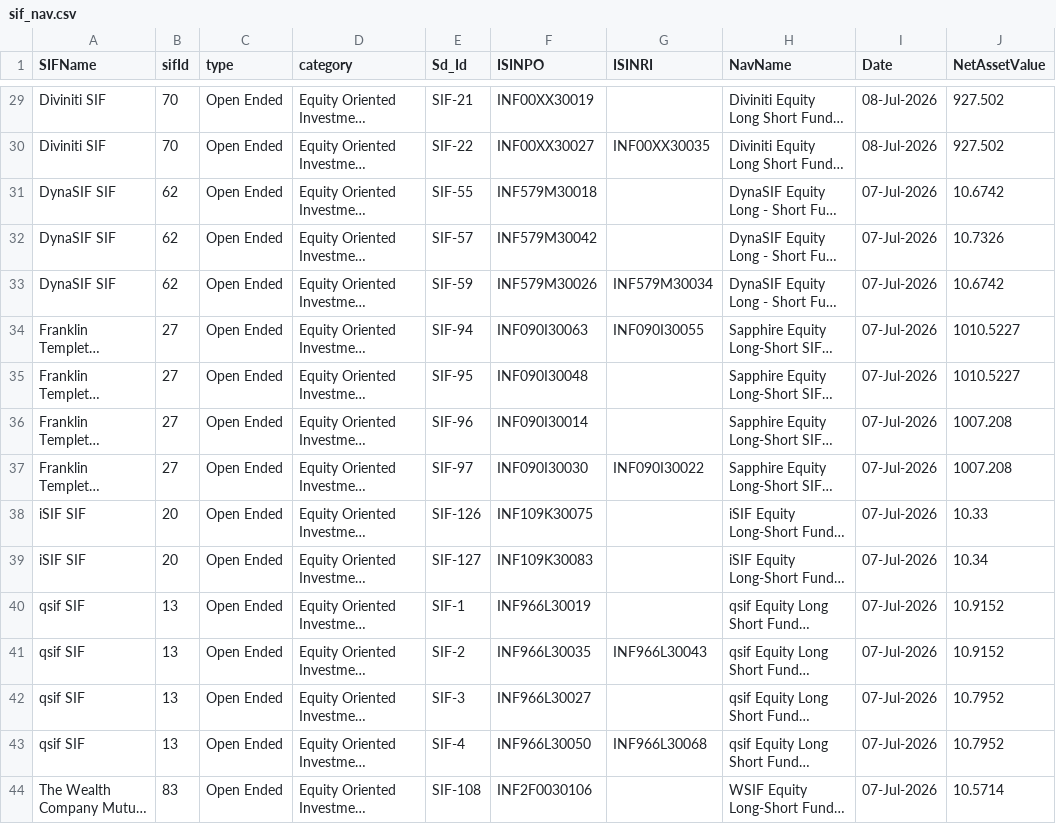
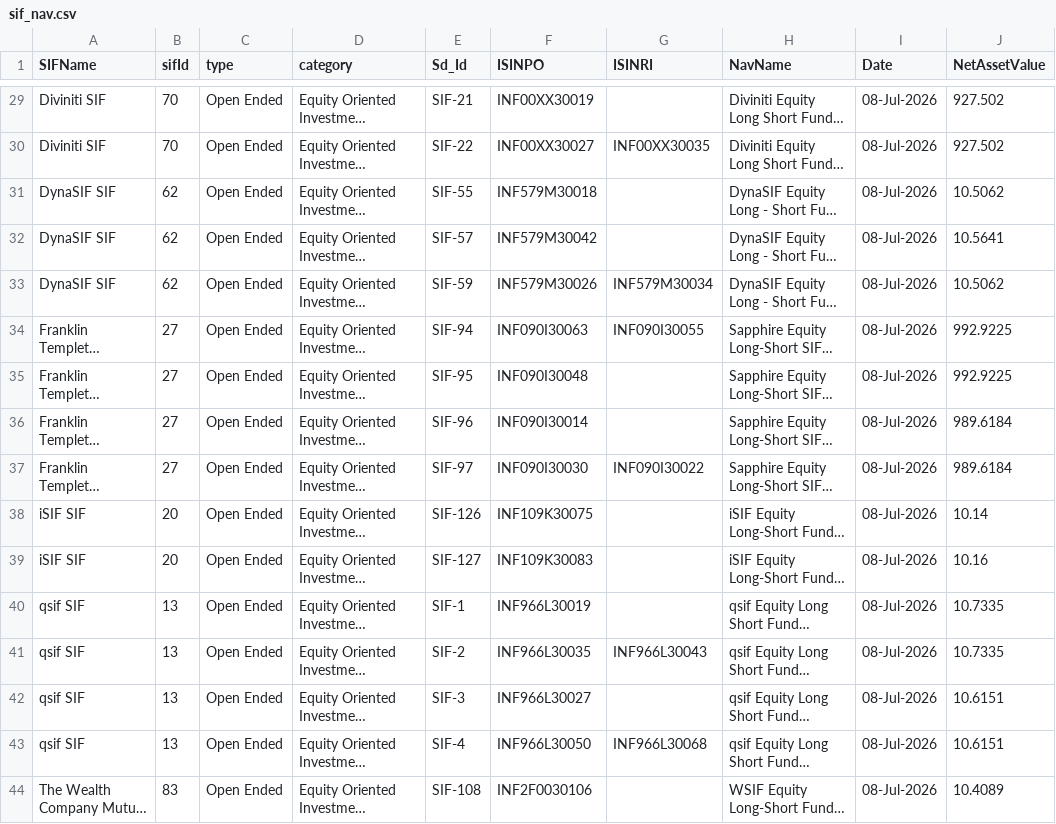
Before and after one commit to Satyam4755/AMFI_Fetcher, a CSV file: data/sif_nav.csv, drawn as a sheet; only a part is shown, gaps mark what is left out; long unchanged cells end in …; the diff covers the shown part only; the diff names each change by its address in the sheet, - before the commit and + after, or states it on an @@ line.

```diff
--- a/data/sif_nav.csv
+++ b/data/sif_nav.csv
-I31:I44 (Date): 07-Jul-2026
+I31:I44 (Date): 08-Jul-2026
-J31 (NetAssetValue): 10.6742
+J31 (NetAssetValue): 10.5062
-J32 (NetAssetValue): 10.7326
+J32 (NetAssetValue): 10.5641
-J33 (NetAssetValue): 10.6742
+J33 (NetAssetValue): 10.5062
-J34:J35 (NetAssetValue): 1010.5227
+J34:J35 (NetAssetValue): 992.9225
-J36:J37 (NetAssetValue): 1007.208
+J36:J37 (NetAssetValue): 989.6184
-J38 (NetAssetValue): 10.33
+J38 (NetAssetValue): 10.14
-J39 (NetAssetValue): 10.34
+J39 (NetAssetValue): 10.16
-J40:J41 (NetAssetValue): 10.9152
+J40:J41 (NetAssetValue): 10.7335
-J42:J43 (NetAssetValue): 10.7952
+J42:J43 (NetAssetValue): 10.6151
-J44 (NetAssetValue): 10.5714
+J44 (NetAssetValue): 10.4089
```
Also changed, not shown: 160 edited cells elsewhere in this file, 2 other files.
